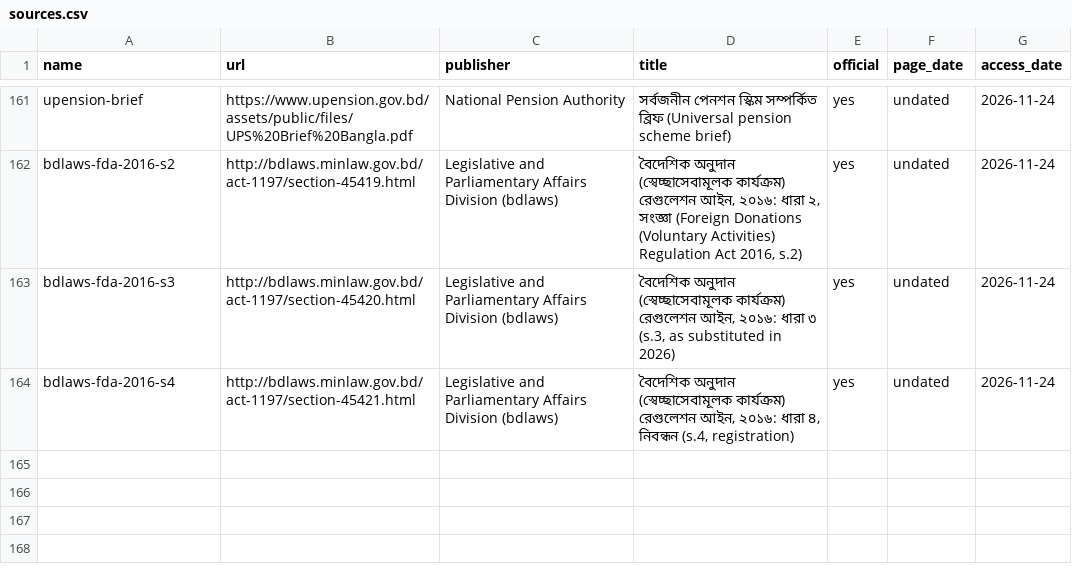
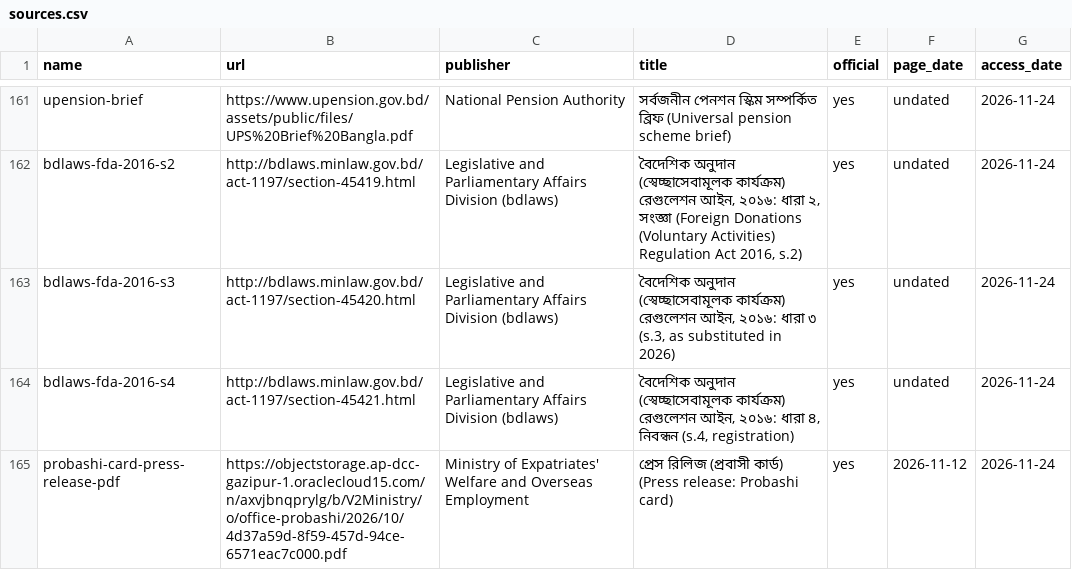
Before and after one commit to FiazAbrar/bsaisl-migration-knowledge-base, a CSV file: global/money/sources.csv, drawn as a sheet; only a part is shown, gaps mark what is left out; the diff names each change by its address in the sheet, - before the commit and + after, or states it on an @@ line.

```diff
--- a/global/money/sources.csv
+++ b/global/money/sources.csv
+row 165: probashi-card-press-release-pdf | https://objectstorage.ap-dcc-gazipur-1.oraclecloud15.com/n/axvjbnqprylg/b/V2Ministry/o/office-probashi/2026/10/4d37a59d-8f59-457d-94ce-6571eac7c000.pdf | Ministry of Expatriates' Welfare and Overseas Employment | প্রেস রিলিজ (প্রবাসী কার্ড) (Press release: Probashi card) | yes | 2026-11-12 | 2026-11-24
```
Also changed, not shown: global/money/facts.csv, global/money/sources/_fetchlog.csv, 9 other files.
